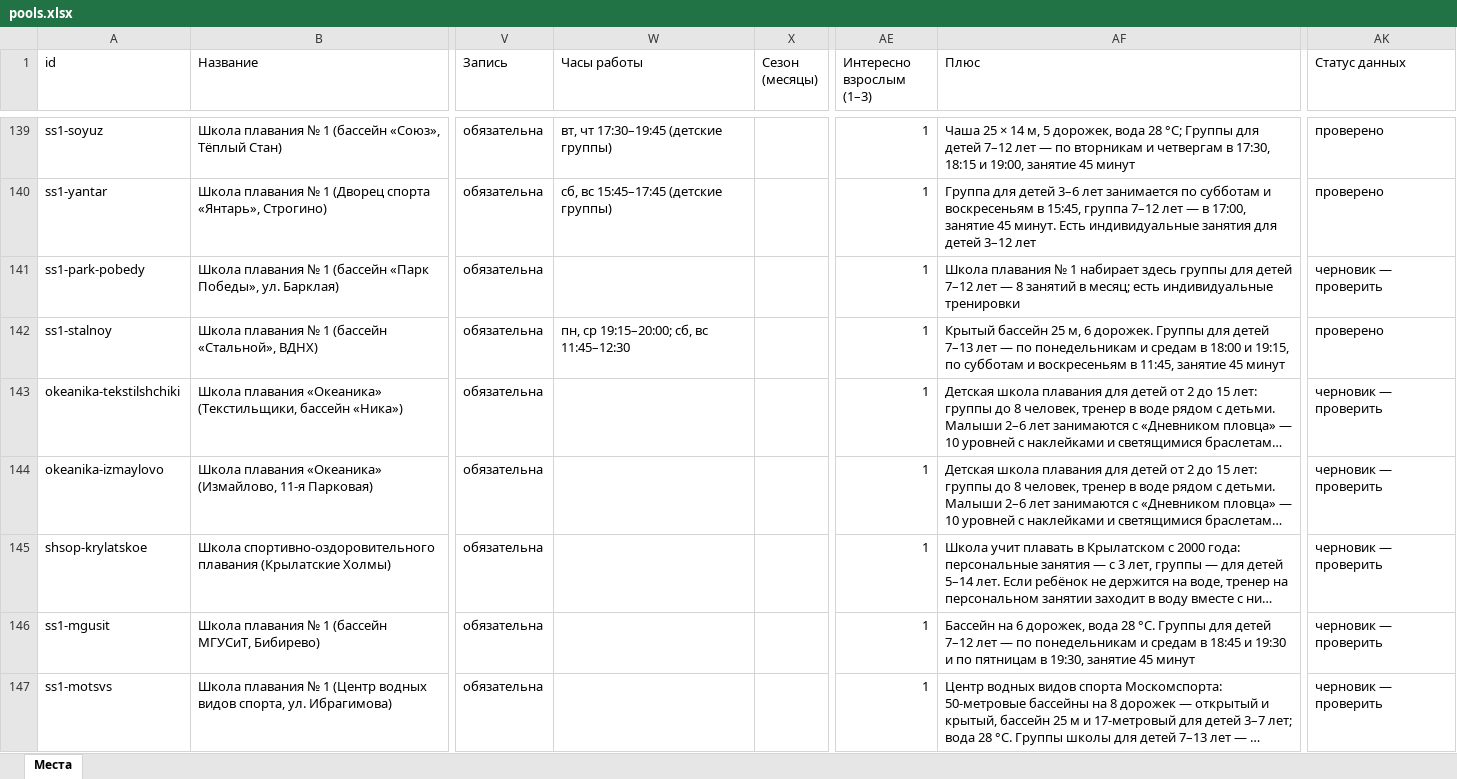
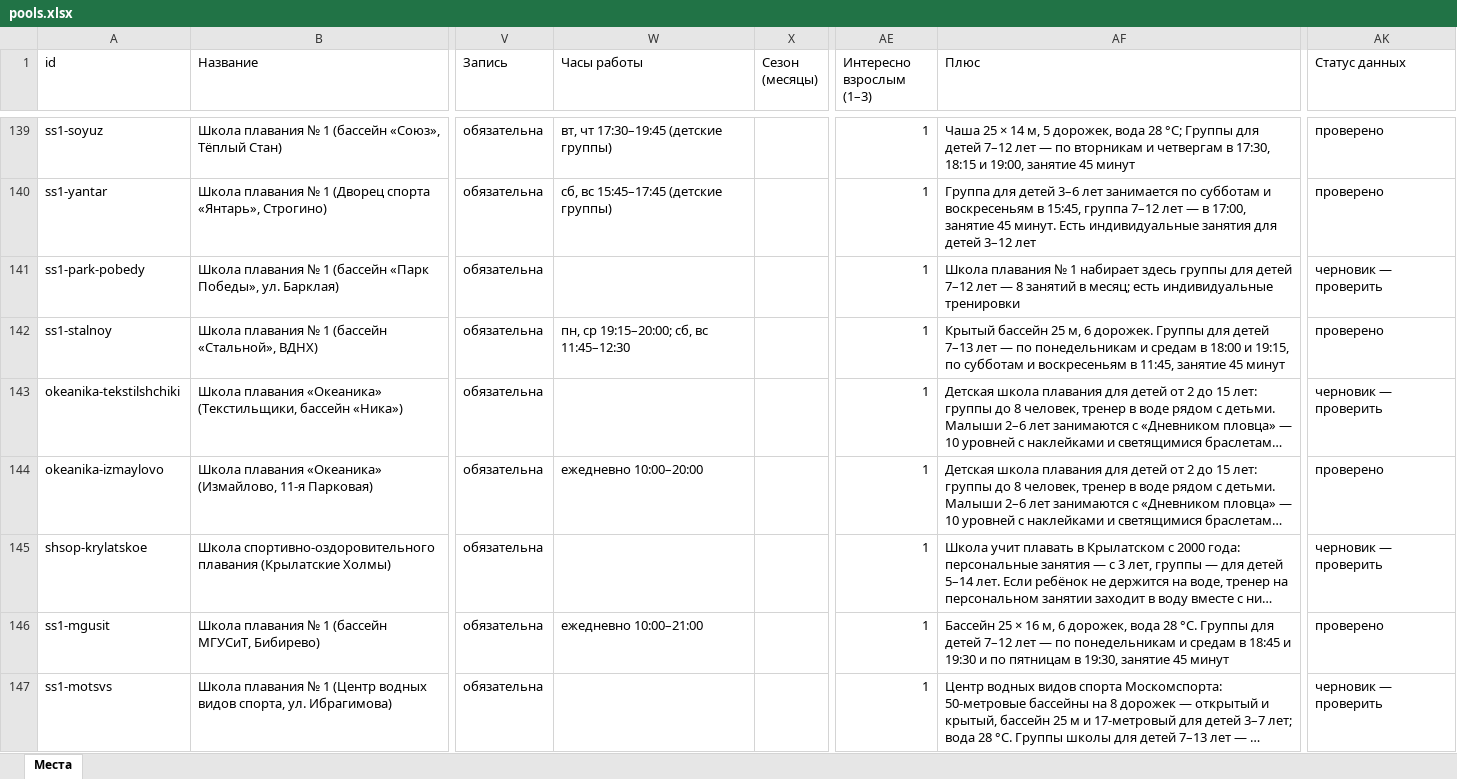
Before and after one commit to vadimsurov-apps/kudapoiti-data, an Excel workbook: data/parts/pools.xlsx, sheet Места, drawn as a sheet; only a part is shown, gaps mark what is left out; long unchanged cells end in …; values as stored, in another font and other column widths than the file's, no borders; the diff covers the shown part only; the diff names each change by its address in the sheet, - before the commit and + after, or states it on an @@ line.

```diff
--- a/data/parts/pools.xlsx (sheet Места)
+++ b/data/parts/pools.xlsx (sheet Места)
-W144 (Часы работы): (empty)
+W144 (Часы работы): ежедневно 10:00–20:00
-AK144 (Статус данных): черновик — проверить
+AK144 (Статус данных): проверено
-W146 (Часы работы): (empty)
+W146 (Часы работы): ежедневно 10:00–21:00
-AF146 (Плюс): Бассейн на 6 дорожек,…
+AF146 (Плюс): Бассейн 25 × 16 м, 6 дорожек,…
-AK146 (Статус данных): черновик — проверить
+AK146 (Статус данных): проверено
```
Also changed, not shown: 11 edited cells elsewhere in this sheet, data/parts/edu.xlsx, data/parts/fun.xlsx, 4 other files.
